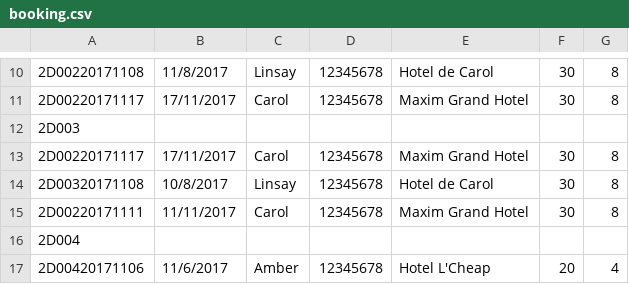
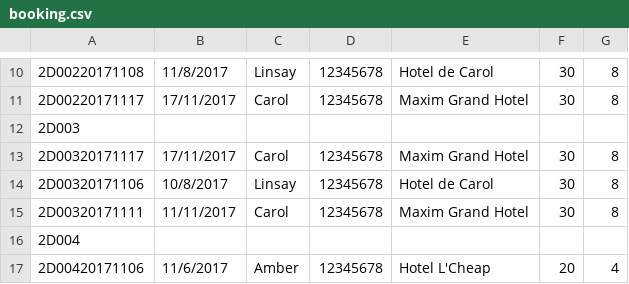
Before and after one commit to samsonchan666/Line-chatbot-for-COMP3111-GP29, a CSV file: InputHandler/booking.csv, drawn as a sheet; only a part is shown, gaps mark what is left out.

```diff
--- a/InputHandler/booking.csv
+++ b/InputHandler/booking.csv
@@ -12,5 +12,5 @@
 2D003,,,,,,
-2D00220171117,17/11/2017,Carol,12345678,Maxim Grand Hotel,30,8
-2D00320171108,10/8/2017,Linsay,12345678,Hotel de Carol,30,8
-2D00220171111,11/11/2017,Carol,12345678,Maxim Grand Hotel,30,8
+2D00320171117,17/11/2017,Carol,12345678,Maxim Grand Hotel,30,8
+2D00320171106,10/8/2017,Linsay,12345678,Hotel de Carol,30,8
+2D00320171111,11/11/2017,Carol,12345678,Maxim Grand Hotel,30,8
 2D004,,,,,,
```
Also changed, not shown: 2 other files.
